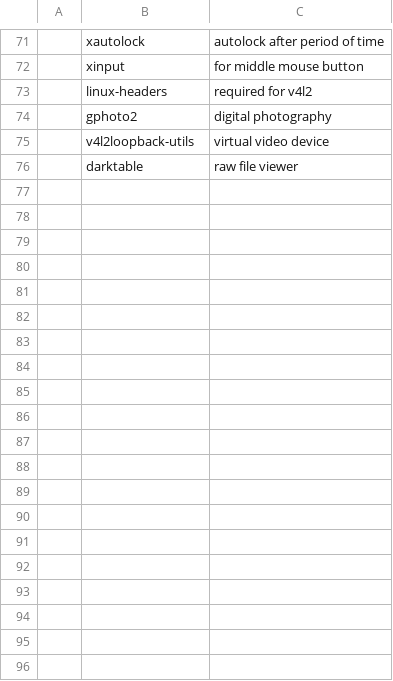
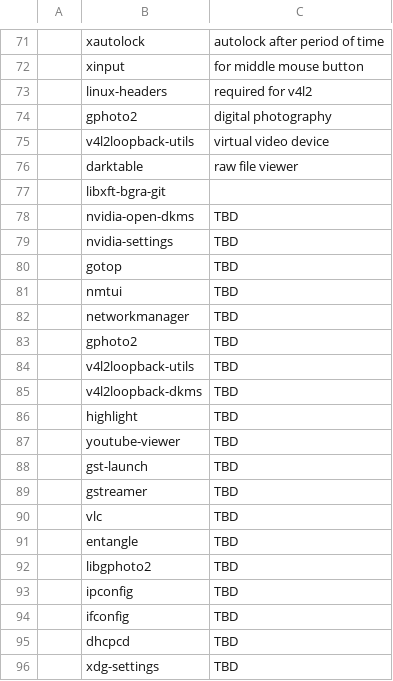
Before and after one commit to vlad-terin/LARBS, a CSV file: progs.csv, drawn as a sheet; only a part is shown, gaps mark what is left out; the diff covers the shown part only; the diff names each change by its address in the sheet, - before the commit and + after, or states it on an @@ line.

Commit message:
added progs

```diff
--- a/progs.csv
+++ b/progs.csv
+row 77:  | libxft-bgra-git
+row 78:  | nvidia-open-dkms | TBD
+row 79:  | nvidia-settings | TBD
+row 80:  | gotop | TBD
+row 81:  | nmtui | TBD
+row 82:  | networkmanager | TBD
+row 83:  | gphoto2 | TBD
+row 84:  | v4l2loopback-utils | TBD
+row 85:  | v4l2loopback-dkms | TBD
+row 86:  | highlight | TBD
+row 87:  | youtube-viewer | TBD
+row 88:  | gst-launch | TBD
+row 89:  | gstreamer | TBD
+row 90:  | vlc | TBD
+row 91:  | entangle | TBD
+row 92:  | libgphoto2 | TBD
+row 93:  | ipconfig | TBD
+row 94:  | ifconfig | TBD
+row 95:  | dhcpcd | TBD
+row 96:  | xdg-settings | TBD
```
Also changed, not shown: 17 added rows and 1 edited cell elsewhere in this file.
